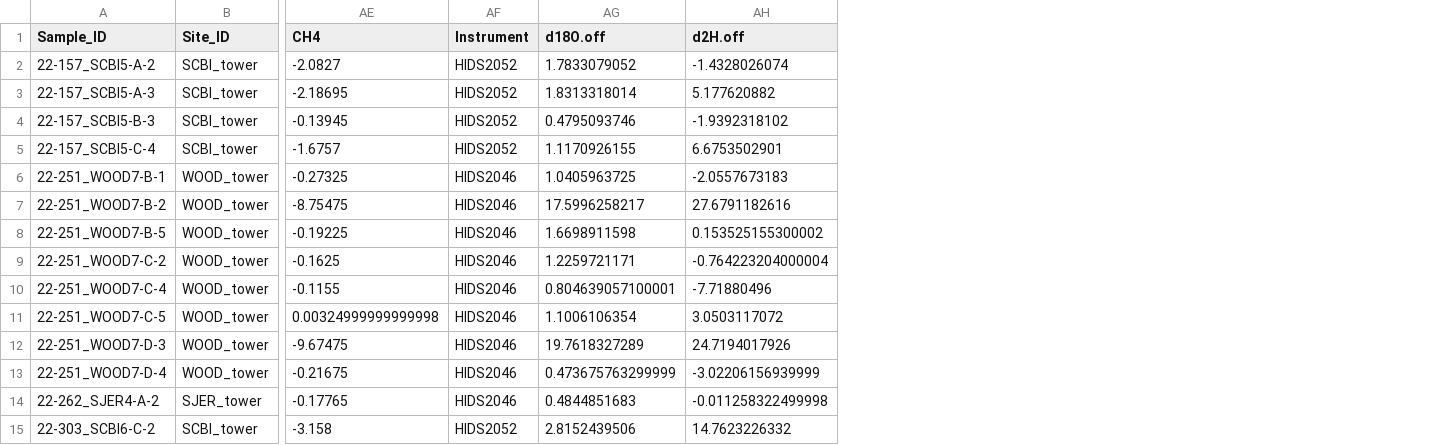
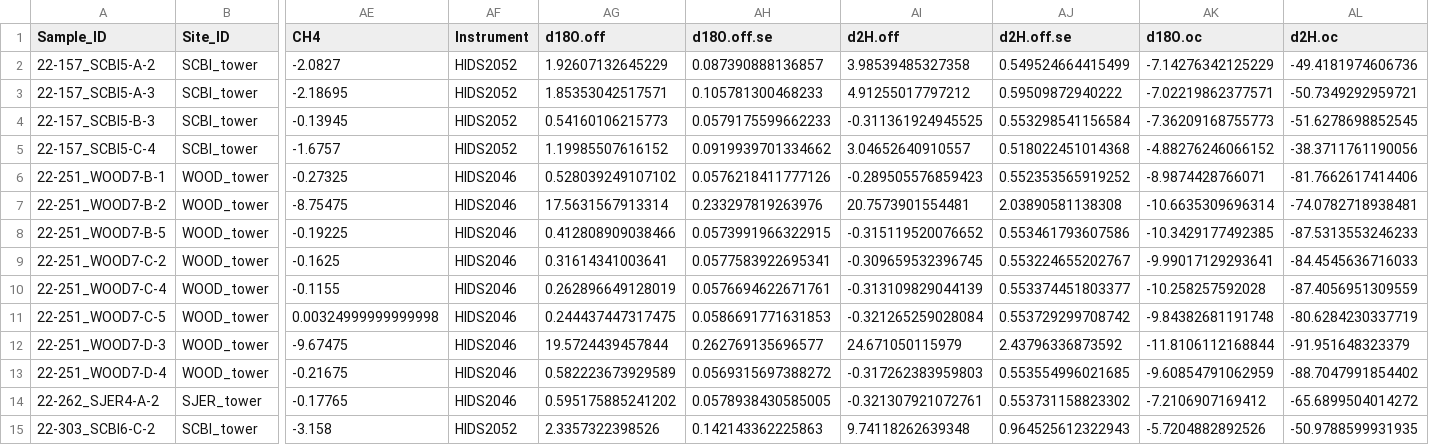
Before and after one commit to SPATIAL-Lab/CRDSscreening, a CSV file: out/airms.csv, drawn as a sheet; only a part is shown, gaps mark what is left out; addresses are those after the commit; the diff covers the shown part only; the diff names each change by its address in the sheet, - before the commit and + after, or states it on an @@ line.

```diff
--- a/out/airms.csv
+++ b/out/airms.csv
+column AH (d18O.off.se), rows 2-15: 0.087390888136857 | 0.105781300468233 | 0.0579175599662233 | 0.0919939701334662 | 0.0576218411777126 | 0.233297819263976 | 0.0573991966322915 | 0.0577583922695341 | 0.0576694622671761 | 0.0586691771631853 | 0.262769135696577 | 0.0569315697388272 | 0.0578938430585005 | 0.142143362225863
+column AJ (d2H.off.se), rows 2-15: 0.549524664415499 | 0.59509872940222 | 0.553298541156584 | 0.518022451014368 | 0.552353565919252 | 2.03890581138308 | 0.553461793607586 | 0.553224655202767 | 0.553374451803377 | 0.553729299708742 | 2.43796336873592 | 0.553554996021685 | 0.553731158823302 | 0.964525612322943
+column AK (d18O.oc), rows 2-15: -7.14276342125229 | -7.02219862377571 | -7.36209168755773 | -4.88276246066152 | -8.9874428766071 | -10.6635309696314 | -10.3429177492385 | -9.99017129293641 | -10.258257592028 | -9.84382681191748 | -11.8106112168844 | -9.60854791062959 | -7.2106907169412 | -5.7204882892526
+column AL (d2H.oc), rows 2-15: -49.4181974606736 | -50.7349292959721 | -51.6278698852545 | -38.3711761190056 | -81.7662617414406 | -74.0782718938481 | -87.5313553246233 | -84.4545636716033 | -87.4056951309559 | -80.6284230337719 | -91.951648323379 | -88.7047991854402 | -65.6899504014272 | -50.9788599931935
-AG2 (d18O.off): 1.7833079052
+AG2 (d18O.off): 1.92607132645229
-AI2 (d2H.off): -1.4328026074
+AI2 (d2H.off): 3.98539485327358
-AG3 (d18O.off): 1.8313318014
+AG3 (d18O.off): 1.85353042517571
-AI3 (d2H.off): 5.177620882
+AI3 (d2H.off): 4.91255017797212
-AG4 (d18O.off): 0.4795093746
+AG4 (d18O.off): 0.54160106215773
-AI4 (d2H.off): -1.9392318102
+AI4 (d2H.off): -0.311361924945525
-AG5 (d18O.off): 1.1170926155
+AG5 (d18O.off): 1.19985507616152
-AI5 (d2H.off): 6.6753502901
+AI5 (d2H.off): 3.04652640910557
-AG6 (d18O.off): 1.0405963725
+AG6 (d18O.off): 0.528039249107102
-AI6 (d2H.off): -2.0557673183
+AI6 (d2H.off): -0.289505576859423
-AG7 (d18O.off): 17.5996258217
+AG7 (d18O.off): 17.5631567913314
-AI7 (d2H.off): 27.6791182616
+AI7 (d2H.off): 20.7573901554481
-AG8 (d18O.off): 1.6698911598
+AG8 (d18O.off): 0.412808909038466
-AI8 (d2H.off): 0.153525155300002
+AI8 (d2H.off): -0.315119520076652
-AG9 (d18O.off): 1.2259721171
+AG9 (d18O.off): 0.31614341003641
-AI9 (d2H.off): -0.764223204000004
+AI9 (d2H.off): -0.309659532396745
-AG10 (d18O.off): 0.804639057100001
+AG10 (d18O.off): 0.262896649128019
-AI10 (d2H.off): -7.71880496
+AI10 (d2H.off): -0.313109829044139
-AG11 (d18O.off): 1.1006106354
+AG11 (d18O.off): 0.244437447317475
-AI11 (d2H.off): 3.0503117072
+AI11 (d2H.off): -0.321265259028084
-AG12 (d18O.off): 19.7618327289
+AG12 (d18O.off): 19.5724439457844
-AI12 (d2H.off): 24.7194017926
+AI12 (d2H.off): 24.671050115979
-AG13 (d18O.off): 0.473675763299999
+AG13 (d18O.off): 0.582223673929589
-AI13 (d2H.off): -3.02206156939999
+AI13 (d2H.off): -0.317262383959803
-AG14 (d18O.off): 0.4844851683
+AG14 (d18O.off): 0.595175885241202
-AI14 (d2H.off): -0.011258322499998
+AI14 (d2H.off): -0.321307921072761
-AG15 (d18O.off): 2.8152439506
+AG15 (d18O.off): 2.3357322398526
-AI15 (d2H.off): 14.7623226332
+AI15 (d2H.off): 9.74118262639348
```
Also changed, not shown: 108 edited cells elsewhere in this file, out/pirms.csv, out/screenedBySite.csv, 12 other files.
